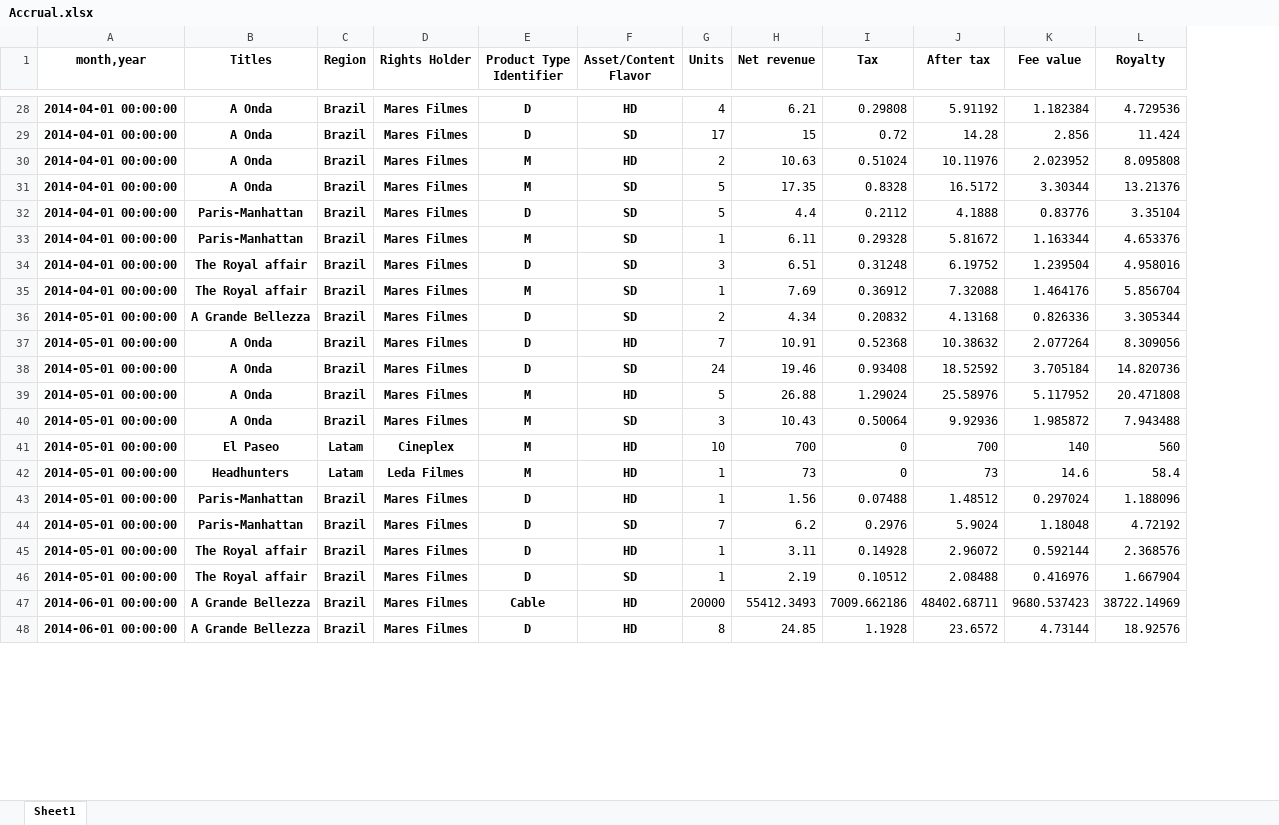
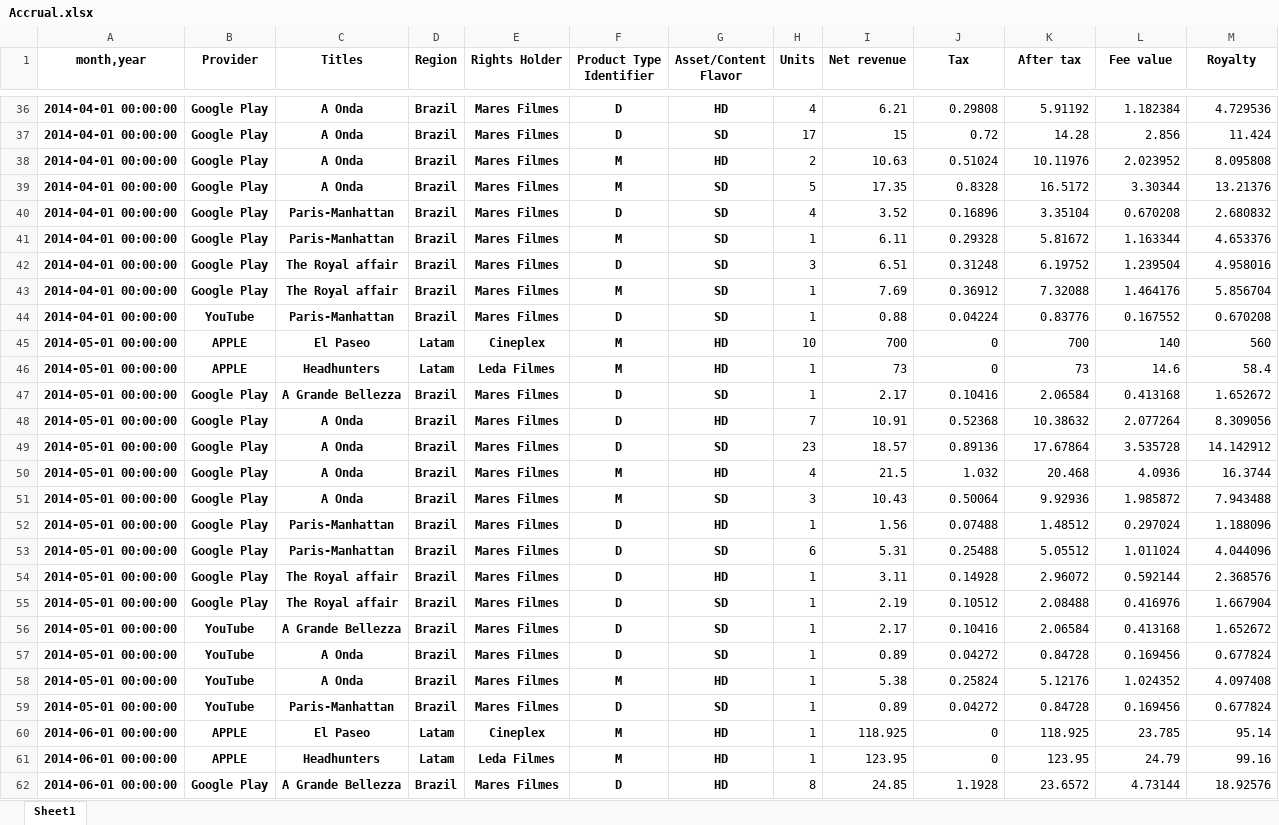
Before and after one commit to keyscores/utils, an Excel workbook: sofaaudit/output/Accrual.xlsx, sheet Sheet1, drawn as a sheet; only a part is shown, gaps mark what is left out; values as stored, in another font and other column widths than the file's, no borders; removed rows and columns are numbered as before the commit, all else as after; the diff covers the shown part only; the diff names each change by its address in the sheet, - before the commit and + after, or states it on an @@ line.

```diff
--- a/sofaaudit/output/Accrual.xlsx (sheet Sheet1)
+++ b/sofaaudit/output/Accrual.xlsx (sheet Sheet1)
+column B (Provider), rows 36-43: all Google Play; rows 45-46: APPLE | APPLE; rows 52-55: all Google Play; row 62: Google Play
-H40 (Units): 5
+H40 (Units): 4
-I40 (Net revenue): 4.4
+I40 (Net revenue): 3.52
-J40 (Tax): 0.2112
+J40 (Tax): 0.16896
-K40 (After tax): 4.1888
+K40 (After tax): 3.35104
-L40 (Fee value): 0.83776
+L40 (Fee value): 0.670208
-M40 (Royalty): 3.35104
+M40 (Royalty): 2.680832
-row 36: 2014-05-01 00:00:00 | A Grande Bellezza | Brazil | Mares Filmes | D | SD | 2 | 4.34 | 0.20832 | 4.13168 | 0.826336 | 3.305344
-row 38: 2014-05-01 00:00:00 | A Onda | Brazil | Mares Filmes | D | SD | 24 | 19.46 | 0.93408 | 18.52592 | 3.705184 | 14.820736
-row 39: 2014-05-01 00:00:00 | A Onda | Brazil | Mares Filmes | M | HD | 5 | 26.88 | 1.29024 | 25.58976 | 5.117952 | 20.471808
+row 44: 2014-04-01 00:00:00 | YouTube | Paris-Manhattan | Brazil | Mares Filmes | D | SD | 1 | 0.88 | 0.04224 | 0.83776 | 0.167552 | 0.670208
+row 47: 2014-05-01 00:00:00 | Google Play | A Grande Bellezza | Brazil | Mares Filmes | D | SD | 1 | 2.17 | 0.10416 | 2.06584 | 0.413168 | 1.652672
@@ row 37 moved to row 48: 2014-05-01 00:00:00 @@
+row 49: 2014-05-01 00:00:00 | Google Play | A Onda | Brazil | Mares Filmes | D | SD | 23 | 18.57 | 0.89136 | 17.67864 | 3.535728 | 14.142912
+row 50: 2014-05-01 00:00:00 | Google Play | A Onda | Brazil | Mares Filmes | M | HD | 4 | 21.5 | 1.032 | 20.468 | 4.0936 | 16.3744
@@ row 40 moved to row 51: 2014-05-01 00:00:00 @@
-H53 (Units): 7
+H53 (Units): 6
-I53 (Net revenue): 6.2
+I53 (Net revenue): 5.31
-J53 (Tax): 0.2976
+J53 (Tax): 0.25488
-K53 (After tax): 5.9024
+K53 (After tax): 5.05512
-L53 (Fee value): 1.18048
+L53 (Fee value): 1.011024
-M53 (Royalty): 4.72192
+M53 (Royalty): 4.044096
@@ row 47 moved to row 75: 2014-06-01 00:00:00 @@
+row 56: 2014-05-01 00:00:00 | YouTube | A Grande Bellezza | Brazil | Mares Filmes | D | SD | 1 | 2.17 | 0.10416 | 2.06584 | 0.413168 | 1.652672
+row 57: 2014-05-01 00:00:00 | YouTube | A Onda | Brazil | Mares Filmes | D | SD | 1 | 0.89 | 0.04272 | 0.84728 | 0.169456 | 0.677824
+row 58: 2014-05-01 00:00:00 | YouTube | A Onda | Brazil | Mares Filmes | M | HD | 1 | 5.38 | 0.25824 | 5.12176 | 1.024352 | 4.097408
+row 59: 2014-05-01 00:00:00 | YouTube | Paris-Manhattan | Brazil | Mares Filmes | D | SD | 1 | 0.89 | 0.04272 | 0.84728 | 0.169456 | 0.677824
@@ row 55 moved to row 60: 2014-06-01 00:00:00 @@
@@ row 56 moved to row 61: 2014-06-01 00:00:00 @@
```
Also changed, not shown: 15 added rows, 2 moved rows and 90 edited cells elsewhere in this sheet, sofaaudit/input/Cable-Small.xlsx, sofaaudit/output/Balance.xlsx, 2 other files.
